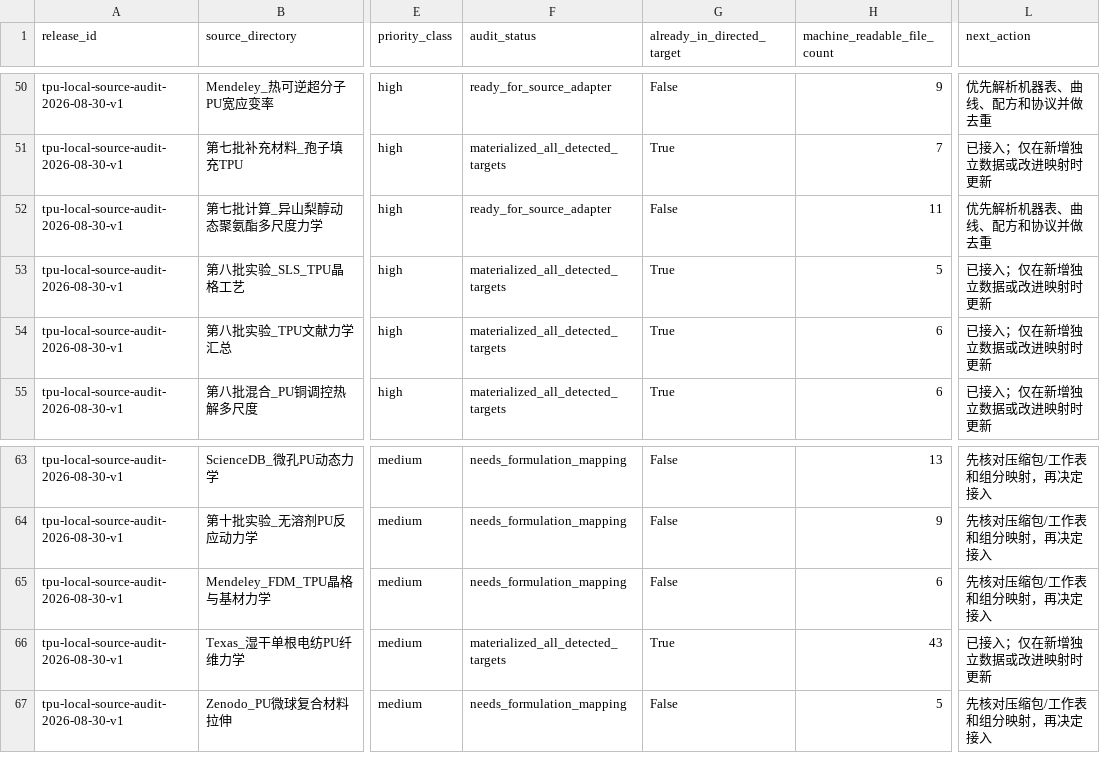
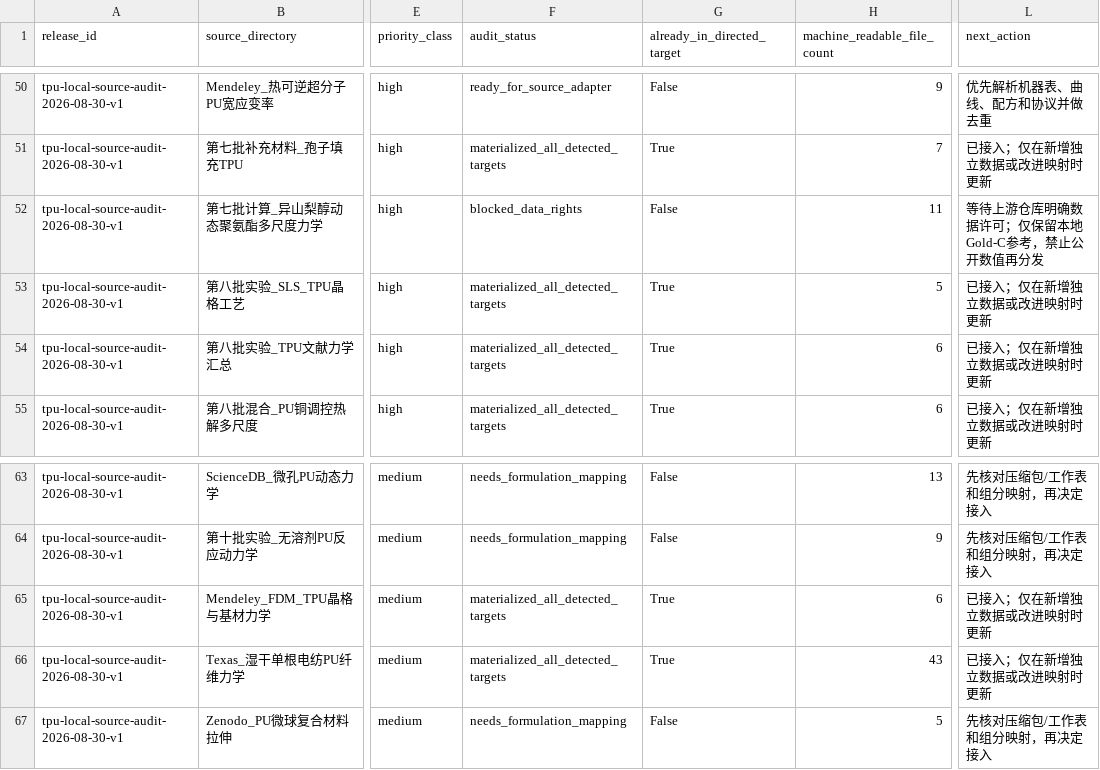
Before and after one commit to fafasco16/TPU-HighThroughput-Screening, a CSV file: 结果/定向筛选/本地扩库队列.csv, drawn as a sheet; only a part is shown, gaps mark what is left out; the diff names each change by its address in the sheet, - before the commit and + after, or states it on an @@ line.

```diff
--- a/结果/定向筛选/本地扩库队列.csv
+++ b/结果/定向筛选/本地扩库队列.csv
-F52 (audit_status): ready_for_source_adapter
+F52 (audit_status): blocked_data_rights
-L52 (next_action): 优先解析机器表、曲线、配方和协议并做去重
+L52 (next_action): 等待上游仓库明确数据许可；仅保留本地Gold-C参考，禁止公开数值再分发
-F65 (audit_status): needs_formulation_mapping
+F65 (audit_status): materialized_all_detected_targets
-G65 (already_in_directed_target): False
+G65 (already_in_directed_target): True
-L65 (next_action): 先核对压缩包/工作表和组分映射，再决定接入
+L65 (next_action): 已接入；仅在新增独立数据或改进映射时更新
```
Also changed, not shown: 结果/定向筛选/多目标材料索引.csv, 结果/定向筛选/扩充数据总账.csv, 20 other files.
